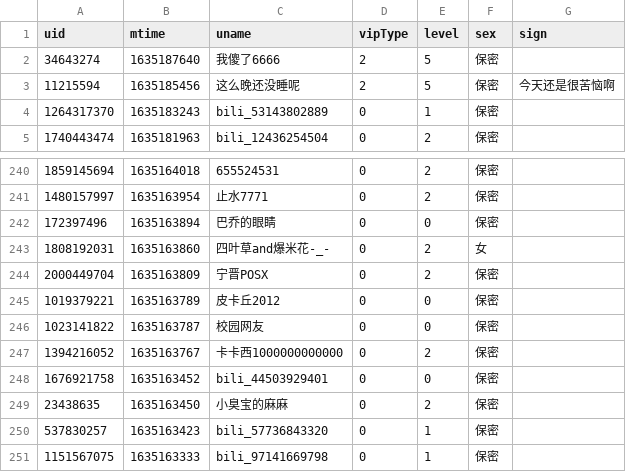
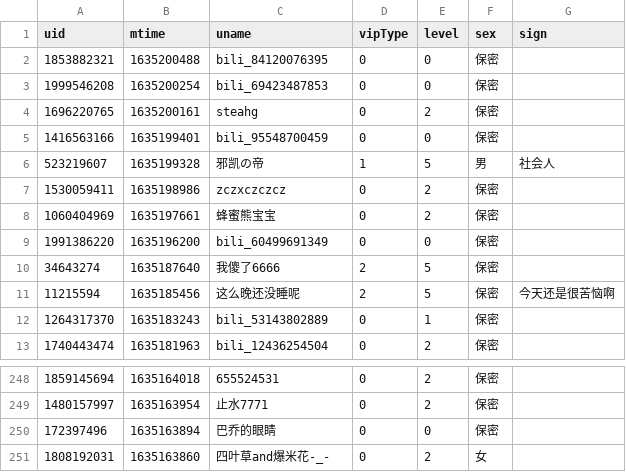
Before and after one commit to Brx86/web, a CSV file: 172809260/晨露ZLQ.csv, drawn as a sheet; only a part is shown, gaps mark what is left out; removed rows and columns are numbered as before the commit, all else as after; the diff names each change by its address in the sheet, - before the commit and + after, or states it on an @@ line.

```diff
--- a/172809260/晨露ZLQ.csv
+++ b/172809260/晨露ZLQ.csv
+row 2: 1853882321 | 1635200488 | bili_84120076395 | 0 | 0 | 保密
+row 3: 1999546208 | 1635200254 | bili_69423487853 | 0 | 0 | 保密
+row 4: 1696220765 | 1635200161 | steahg | 0 | 2 | 保密
+row 5: 1416563166 | 1635199401 | bili_95548700459 | 0 | 0 | 保密
+row 6: 523219607 | 1635199328 | 邪凯の帝 | 1 | 5 | 男 | 社会人
+row 7: 1530059411 | 1635198986 | zczxczczcz | 0 | 2 | 保密
+row 8: 1060404969 | 1635197661 | 蜂蜜熊宝宝 | 0 | 2 | 保密
+row 9: 1991386220 | 1635196200 | bili_60499691349 | 0 | 0 | 保密
-row 244: 2000449704 | 1635163809 | 宁晋POSX | 0 | 2 | 保密
-row 245: 1019379221 | 1635163789 | 皮卡丘2012 | 0 | 0 | 保密
-row 246: 1023141822 | 1635163787 | 校园网友 | 0 | 0 | 保密
-row 247: 1394216052 | 1635163767 | 卡卡西1000000000000 | 0 | 2 | 保密
-row 248: 1676921758 | 1635163452 | bili_44503929401 | 0 | 0 | 保密
-row 249: 23438635 | 1635163450 | 小臭宝的麻麻 | 0 | 2 | 保密
-row 250: 537830257 | 1635163423 | bili_57736843320 | 0 | 1 | 保密
-row 251: 1151567075 | 1635163333 | bili_97141669798 | 0 | 1 | 保密
```
Also changed, not shown: 25773550/Ayatale.csv, 439916362/朝色泛起之际_.csv, 3 other files.
